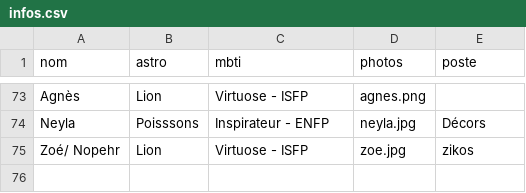
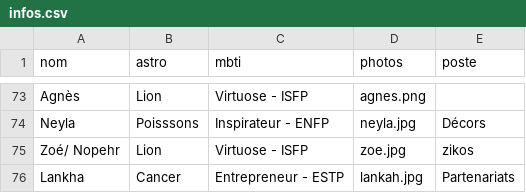
Before and after one commit to commuzlyon/commuz.fr, a CSV file: static/c/commurge/infos.csv, drawn as a sheet; only a part is shown, gaps mark what is left out; the diff names each change by its address in the sheet, - before the commit and + after, or states it on an @@ line.

Commit message:
Add Lankha

```diff
--- a/static/c/commurge/infos.csv
+++ b/static/c/commurge/infos.csv
+row 76: Lankha | Cancer | Entrepreneur - ESTP | lankah.jpg | Partenariats
```
Also changed, not shown: 1 other file.
